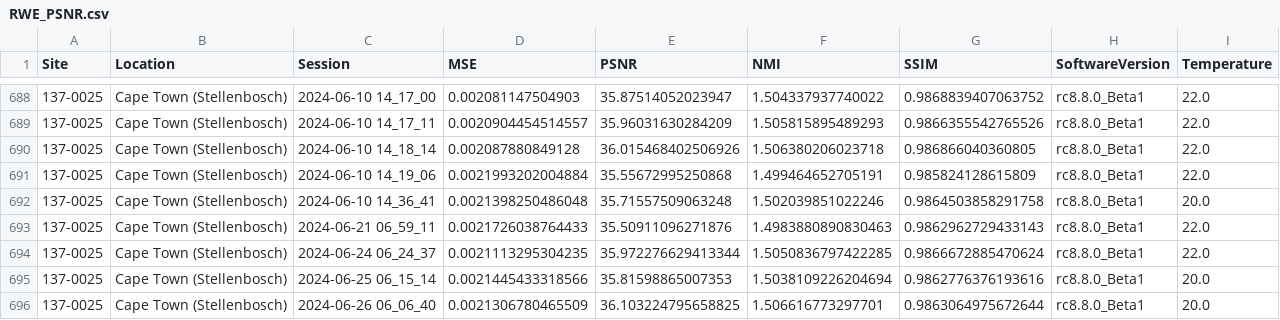
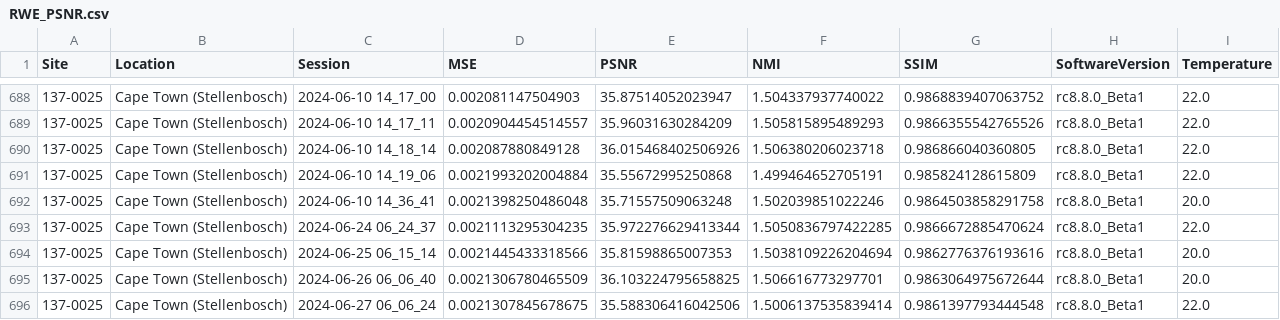
Before and after one commit to UNITY-Physics/UNITY-Dashboard, a CSV file: src/data/RWE_PSNR.csv, drawn as a sheet; only a part is shown, gaps mark what is left out; the shorter side is filled out with more unchanged rows; the diff names each change by its address in the sheet, - before the commit and + after, or states it on an @@ line.

```diff
--- a/src/data/RWE_PSNR.csv
+++ b/src/data/RWE_PSNR.csv
-row 693: 137-0025 | Cape Town (Stellenbosch) | 2024-06-21 06_59_11 | 0.0021726038764433 | 35.50911096271876 | 1.4983880890830463 | 0.9862962729433143 | rc8.8.0_Beta1 | 22.0
```
